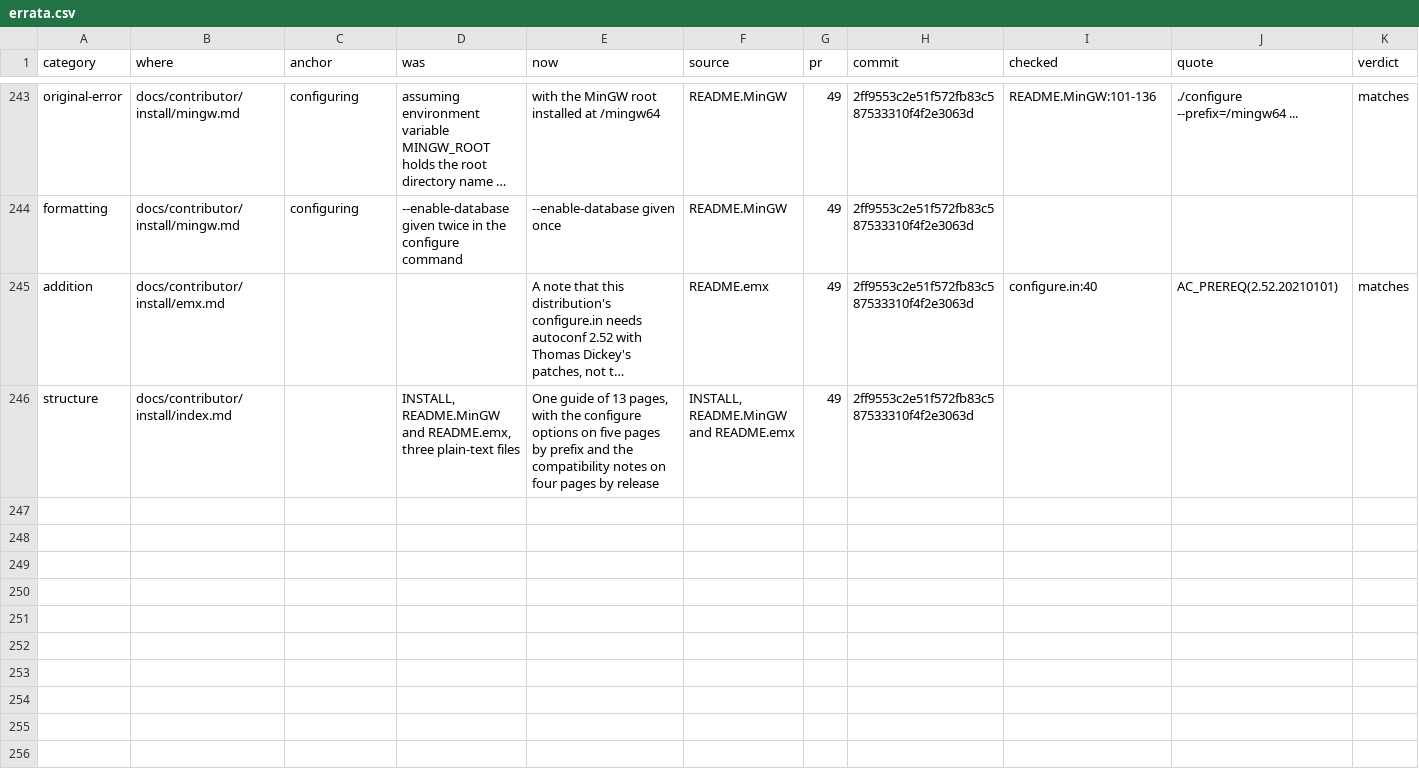
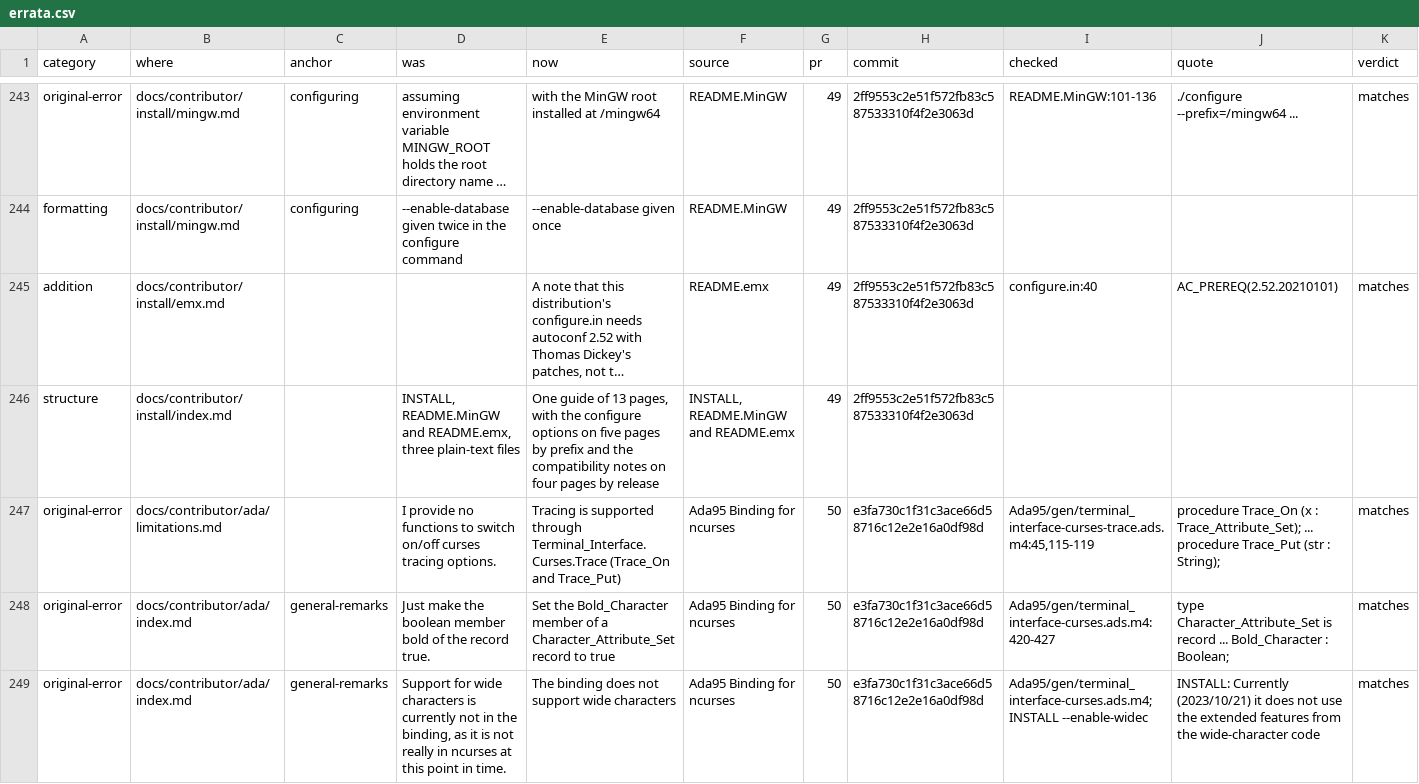
Before and after one commit to betsalel-williamson/ncurses, a CSV file: docs/appendix/errata.csv, drawn as a sheet; only a part is shown, gaps mark what is left out; long unchanged cells end in …; rows hold the shown columns only; the diff covers the shown part only; the diff names each change by its address in the sheet, - before the commit and + after, or states it on an @@ line.

```diff
--- a/docs/appendix/errata.csv
+++ b/docs/appendix/errata.csv
+row 247: original-error | docs/contributor/ada/limitations.md |  | I provide no functions to switch on/off curses tracing options. | Tracing is supported through Terminal_Interface.Curses.Trace (Trace_On and Trace_Put) | Ada95 Binding for ncurses | 50 | e3fa730c1f31c3ace66d58716c12e2e16a0df98d | Ada95/gen/terminal_interface-curses-trace.ads.m4:45,115-119 | procedure Trace_On (x : Trace_Attribute_Set); ... procedure Trace_Put (str : String); | matches
+row 248: original-error | docs/contributor/ada/index.md | general-remarks | Just make the boolean member bold of the record true. | Set the Bold_Character member of a Character_Attribute_Set record to true | Ada95 Binding for ncurses | 50 | e3fa730c1f31c3ace66d58716c12e2e16a0df98d | Ada95/gen/terminal_interface-curses.ads.m4:420-427 | type Character_Attribute_Set is record ... Bold_Character : Boolean; | matches
+row 249: original-error | docs/contributor/ada/index.md | general-remarks | Support for wide characters is currently not in the binding, as it is not really in ncurses at this point in time. | The binding does not support wide characters | Ada95 Binding for ncurses | 50 | e3fa730c1f31c3ace66d58716c12e2e16a0df98d | Ada95/gen/terminal_interface-curses.ads.m4; INSTALL --enable-widec | INSTALL: Currently (2023/10/21) it does not use the extended features from the wide-character code | matches
```
Also changed, not shown: 6 added rows elsewhere in this file, site/data/migration-units.csv, 1 other file.
